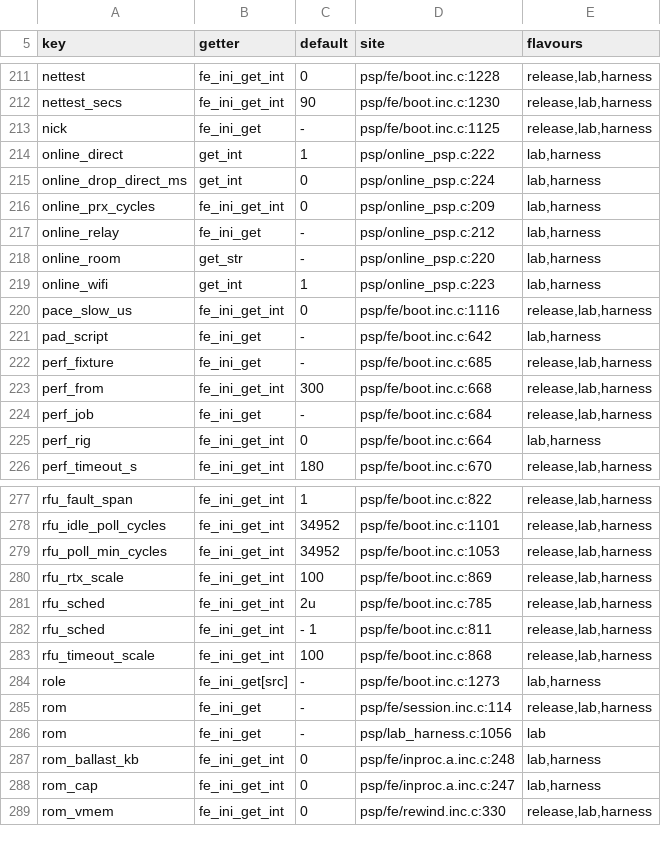
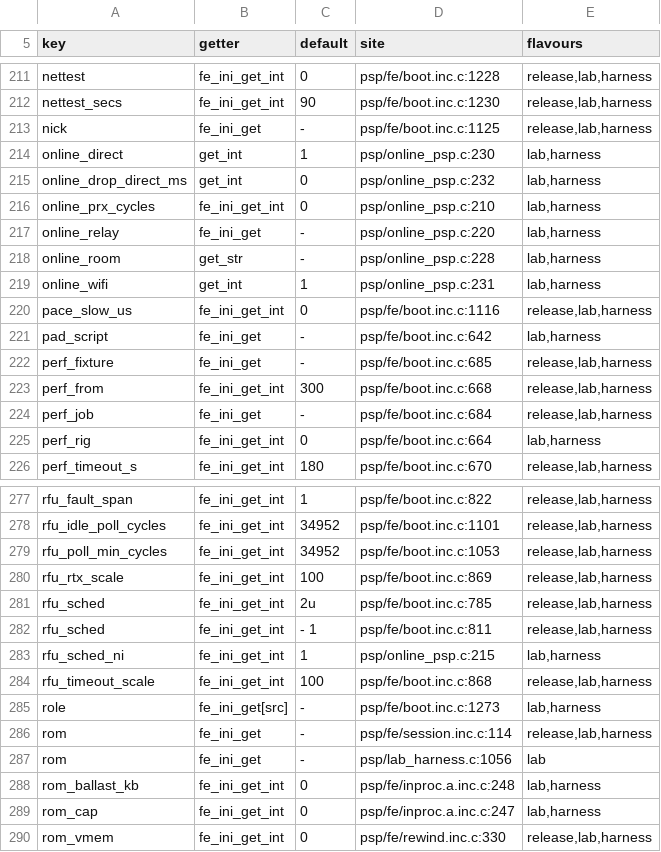
Before and after one commit to ShoshinFauteux/GBAdhoc, a TSV file: gpsp/tools/refactor/generated/harness_keys.tsv, drawn as a sheet; only a part is shown, gaps mark what is left out.

```diff
--- a/gpsp/tools/refactor/generated/harness_keys.tsv
+++ b/gpsp/tools/refactor/generated/harness_keys.tsv
@@ -213,8 +213,8 @@ nettest_secs	fe_ini_get_int	90	psp/fe/boot.inc.c:1230	release,lab,harness
 nick	fe_ini_get	-	psp/fe/boot.inc.c:1125	release,lab,harness
-online_direct	get_int	1	psp/online_psp.c:222	lab,harness
-online_drop_direct_ms	get_int	0	psp/online_psp.c:224	lab,harness
-online_prx_cycles	fe_ini_get_int	0	psp/online_psp.c:209	lab,harness
-online_relay	fe_ini_get	-	psp/online_psp.c:212	lab,harness
-online_room	get_str	-	psp/online_psp.c:220	lab,harness
-online_wifi	get_int	1	psp/online_psp.c:223	lab,harness
+online_direct	get_int	1	psp/online_psp.c:230	lab,harness
+online_drop_direct_ms	get_int	0	psp/online_psp.c:232	lab,harness
+online_prx_cycles	fe_ini_get_int	0	psp/online_psp.c:210	lab,harness
+online_relay	fe_ini_get	-	psp/online_psp.c:220	lab,harness
+online_room	get_str	-	psp/online_psp.c:228	lab,harness
+online_wifi	get_int	1	psp/online_psp.c:231	lab,harness
 pace_slow_us	fe_ini_get_int	0	psp/fe/boot.inc.c:1116	release,lab,harness
@@ -282,2 +282,3 @@ rfu_sched	fe_ini_get_int	2u	psp/fe/boot.inc.c:785	release,lab,harness
 rfu_sched	fe_ini_get_int	- 1	psp/fe/boot.inc.c:811	release,lab,harness
+rfu_sched_ni	fe_ini_get_int	1	psp/online_psp.c:215	lab,harness
 rfu_timeout_scale	fe_ini_get_int	100	psp/fe/boot.inc.c:868	release,lab,harness
```
